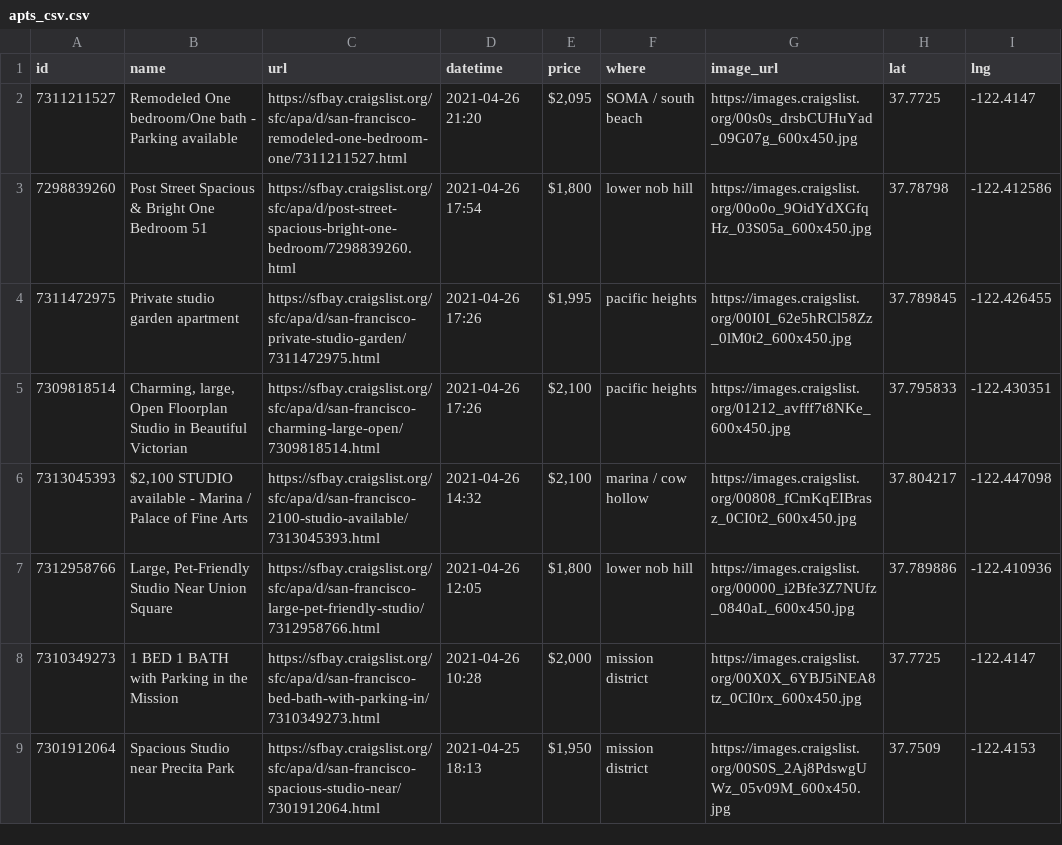
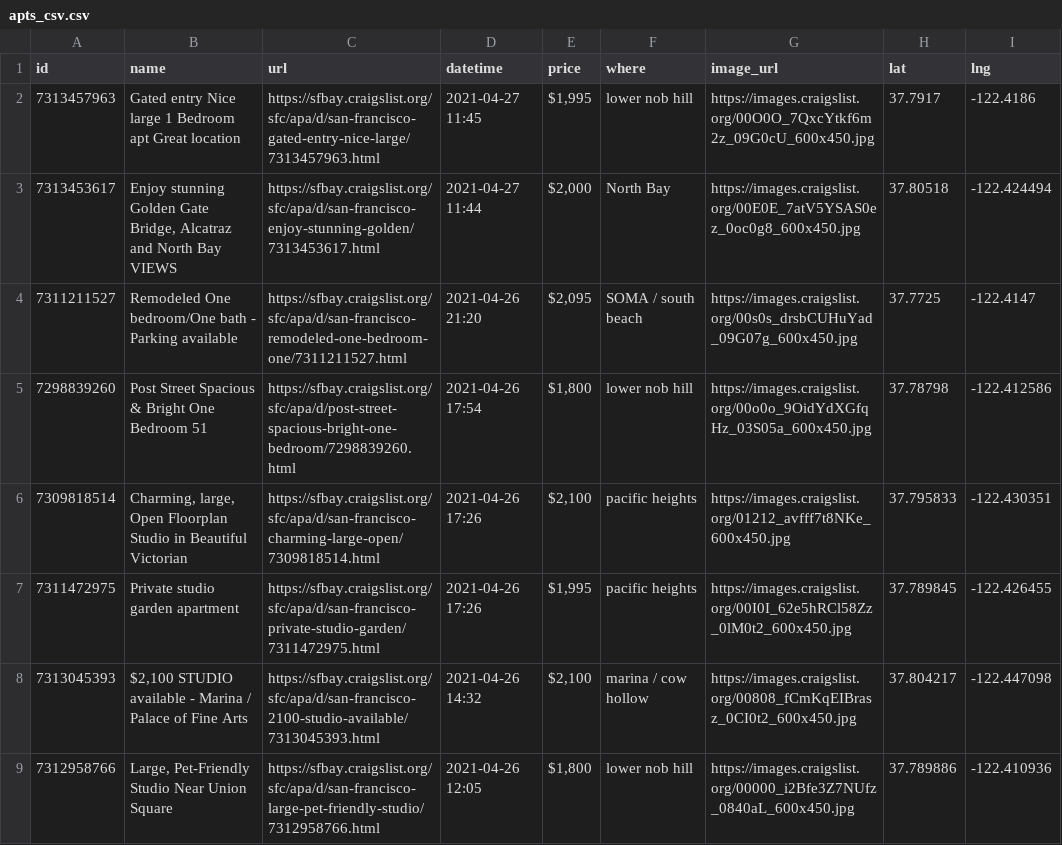
Before and after one commit to jackdbastian/jackdbastian.github.io, a CSV file: _data/apts_csv.csv, drawn as a sheet; only a part is shown; the shorter side is filled out with more unchanged rows.

```diff
--- a/_data/apts_csv.csv
+++ b/_data/apts_csv.csv
@@ -1,6 +1,8 @@
 id,name,url,datetime,price,where,image_url,lat,lng
+7313457963,Gated entry Nice large 1 Bedroom apt Great location,https://sfbay.craigslist.org/sfc/apa/d/san-francisco-gated-entry-nice-large/7313457963.html,2021-04-27 11:45,"$1,995",lower nob hill,https://images.craigslist.org/00O0O_7QxcYtkf6m2z_09G0cU_600x450.jpg,37.7917,-122.4186
+7313453617,"Enjoy stunning Golden Gate Bridge, Alcatraz and North Bay VIEWS",https://sfbay.craigslist.org/sfc/apa/d/san-francisco-enjoy-stunning-golden/7313453617.html,2021-04-27 11:44,"$2,000",North Bay,https://images.craigslist.org/00E0E_7atV5YSAS0ez_0oc0g8_600x450.jpg,37.80518,-122.424494
 7311211527,Remodeled One bedroom/One bath - Parking available,https://sfbay.craigslist.org/sfc/apa/d/san-francisco-remodeled-one-bedroom-one/7311211527.html,2021-04-26 21:20,"$2,095",SOMA / south beach,https://images.craigslist.org/00s0s_drsbCUHuYad_09G07g_600x450.jpg,37.7725,-122.4147
 7298839260,Post Street Spacious & Bright One Bedroom     51,https://sfbay.craigslist.org/sfc/apa/d/post-street-spacious-bright-one-bedroom/7298839260.html,2021-04-26 17:54,"$1,800",lower nob hill,https://images.craigslist.org/00o0o_9OidYdXGfqHz_03S05a_600x450.jpg,37.78798,-122.412586
+7309818514,"Charming, large, Open Floorplan Studio in Beautiful Victorian",https://sfbay.craigslist.org/sfc/apa/d/san-francisco-charming-large-open/7309818514.html,2021-04-26 17:26,"$2,100",pacific heights,https://images.craigslist.org/01212_avfff7t8NKe_600x450.jpg,37.795833,-122.430351
 7311472975,Private studio garden apartment,https://sfbay.craigslist.org/sfc/apa/d/san-francisco-private-studio-garden/7311472975.html,2021-04-26 17:26,"$1,995",pacific heights,https://images.craigslist.org/00I0I_62e5hRCl58Zz_0lM0t2_600x450.jpg,37.789845,-122.426455
-7309818514,"Charming, large, Open Floorplan Studio in Beautiful Victorian",https://sfbay.craigslist.org/sfc/apa/d/san-francisco-charming-large-open/7309818514.html,2021-04-26 17:26,"$2,100",pacific heights,https://images.craigslist.org/01212_avfff7t8NKe_600x450.jpg,37.795833,-122.430351
 7313045393,"$2,100 STUDIO available - Marina / Palace of Fine Arts ",https://sfbay.craigslist.org/sfc/apa/d/san-francisco-2100-studio-available/7313045393.html,2021-04-26 14:32,"$2,100",marina / cow hollow,https://images.craigslist.org/00808_fCmKqEIBrasz_0CI0t2_600x450.jpg,37.804217,-122.447098
```
Also changed, not shown: 1 other file.
